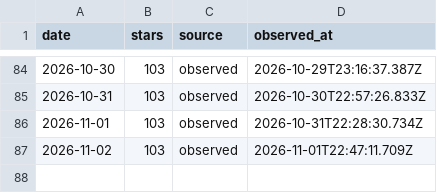
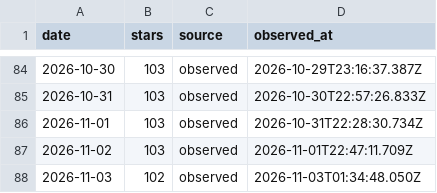
Before and after one commit to CialloKing/ba-click-fx-desktop, a CSV file: stars.csv, drawn as a sheet; only a part is shown, gaps mark what is left out.

```diff
--- a/stars.csv
+++ b/stars.csv
@@ -87 +87,2 @@ date,stars,source,observed_at
 2026-11-02,103,observed,2026-11-01T22:47:11.709Z
+2026-11-03,102,observed,2026-11-03T01:34:48.050Z
```
Also changed, not shown: 1 other file.
